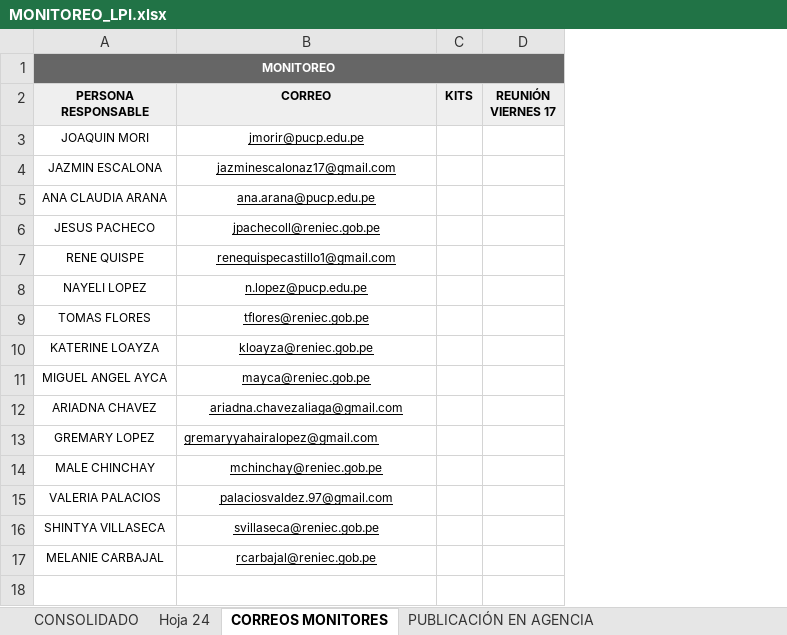
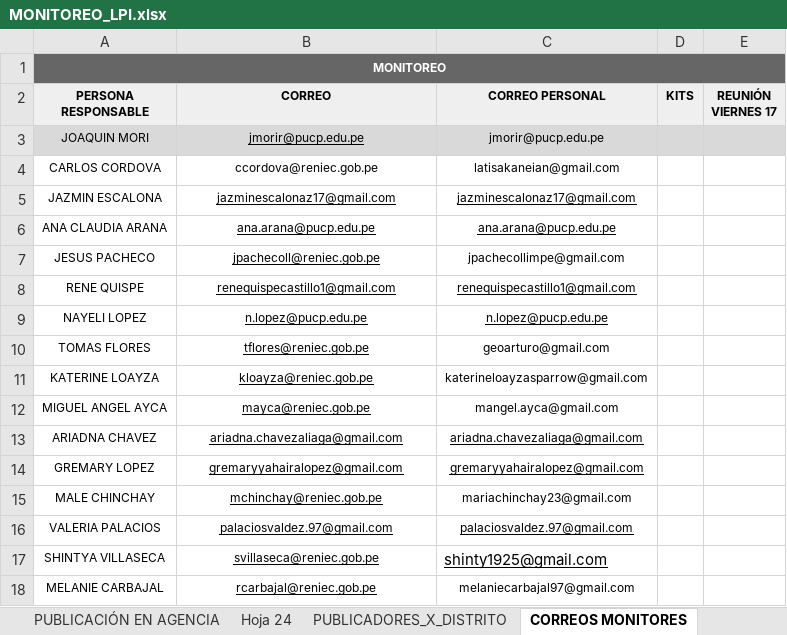
Before and after one commit to riegagabriel/lpi2026-dashboard, an Excel workbook: MONITOREO_LPI.xlsx, sheet CORREOS MONITORES, drawn as a sheet; values as stored, in another font and other column widths than the file's, no borders; charts and pictures not drawn; addresses are those after the commit; the diff names each change by its address in the sheet, - before the commit and + after, or states it on an @@ line.

```diff
--- a/MONITOREO_LPI.xlsx (sheet CORREOS MONITORES)
+++ b/MONITOREO_LPI.xlsx (sheet CORREOS MONITORES)
@@ sheet tab order changed: PUBLICACIÓN EN AGENCIA | Hoja 24 | PUBLICADORES_X_DISTRITO | CORREOS MONITORES @@
+column C (CORREO PERSONAL), row 3: jmorir@pucp.edu.pe; rows 5-18: jazminescalonaz17@gmail.com | ana.arana@pucp.edu.pe | jpachecollimpe@gmail.com | renequispecastillo1@gmail.com | n.lopez@pucp.edu.pe | geoarturo@gmail.com | katerineloayzasparrow@gmail.com | mangel.ayca@gmail.com | ariadna.chavezaliaga@gmail.com | gremaryyahairalopez@gmail.com | mariachinchay23@gmail.com | palaciosvaldez.97@gmail.com | shinty1925@gmail.com | melaniecarbajal97@gmail.com
-A3:B3 fill: none
+A3:B3 fill: #D9D9D9
-D3:E3 fill: none
+D3:E3 fill: #D9D9D9
+row 4: CARLOS CORDOVA | ccordova@reniec.gob.pe | latisakaneian@gmail.com
-B14 alignment: left
+B14 alignment: center
```
Also changed, not shown: sheet CONSOLIDADO, sheet PUBLICACIÓN EN AGENCIA, hidden cells, totales_x_distrito_por_fecha.xlsx.
